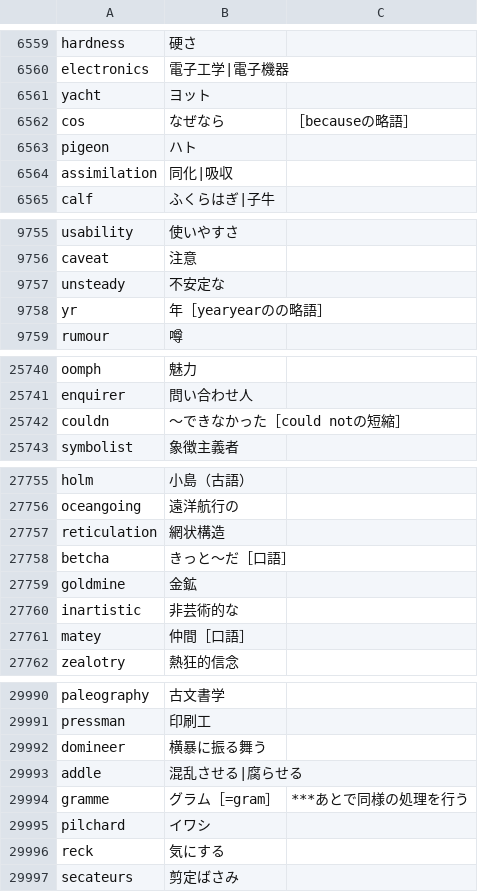
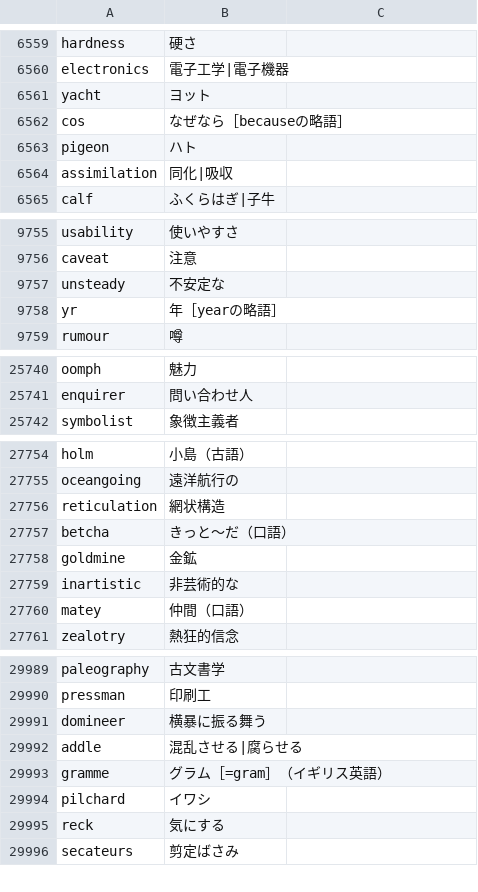
Before and after one commit to marmooo/mGSL, a CSV file: def.csv, drawn as a sheet; only a part is shown, gaps mark what is left out; the diff covers the shown part only.

```diff
--- a/def.csv
+++ b/def.csv
@@ -6561,3 +6561,3 @@ electronics,電子工学|電子機器
 yacht,ヨット
-cos,なぜなら,［becauseの略語］
+cos,なぜなら［becauseの略語］
 pigeon,ハト
@@ -9757,3 +9757,3 @@ caveat,注意
 unsteady,不安定な
-yr,年［yearyearのの略語］
+yr,年［yearの略語］
 rumour,噂
@@ -25741,3 +25741,2 @@ oomph,魅力
 enquirer,問い合わせ人
-couldn,〜できなかった［could notの短縮］
 symbolist,象徴主義者
@@ -27757,6 +27756,6 @@ oceangoing,遠洋航行の
 reticulation,網状構造
-betcha,きっと〜だ［口語］
+betcha,きっと〜だ（口語）
 goldmine,金鉱
 inartistic,非芸術的な
-matey,仲間［口語］
+matey,仲間（口語）
 zealotry,熱狂的信念
@@ -29993,3 +29992,3 @@ domineer,横暴に振る舞う
 addle,混乱させる|腐らせる
-gramme,グラム［=gram］,***あとで同様の処理を行う
+gramme,グラム［=gram］（イギリス英語）
 pilchard,イワシ
```
Also changed, not shown: 10 edited cells elsewhere in this file, 2 other files.
